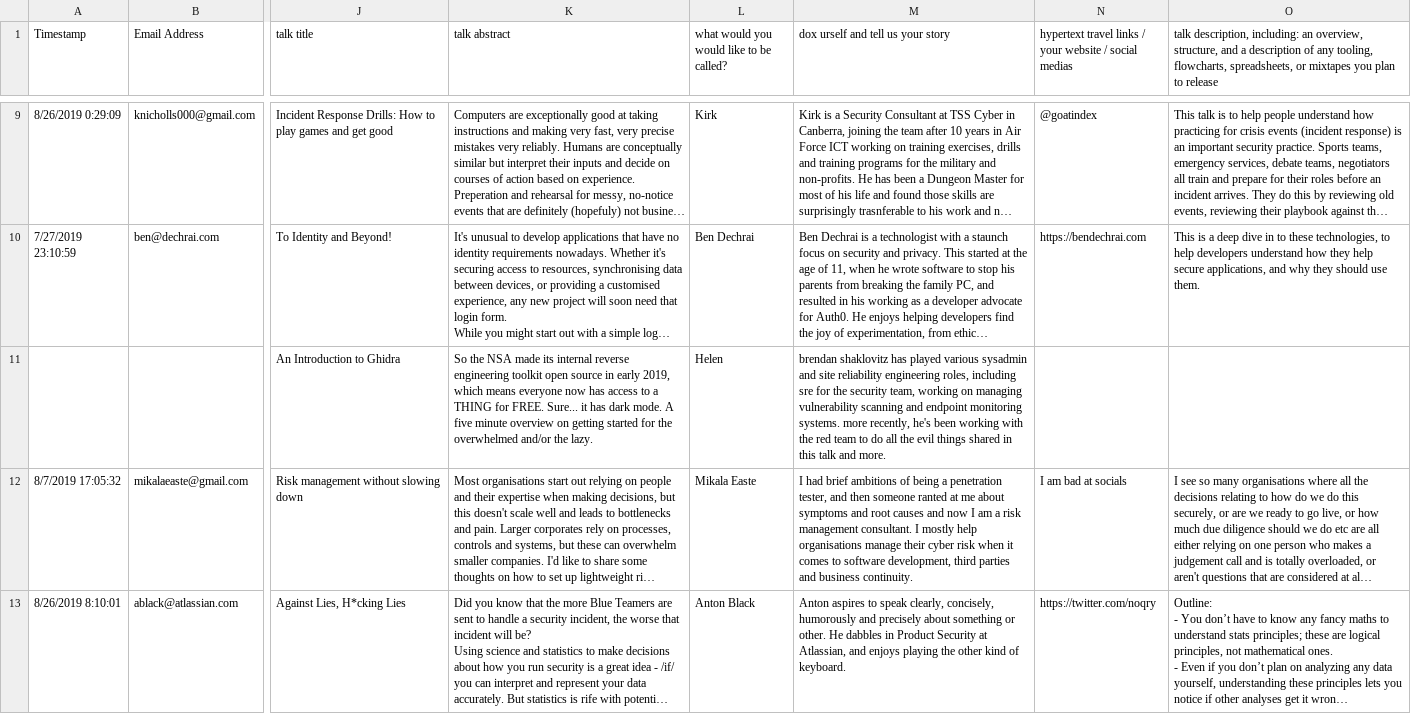
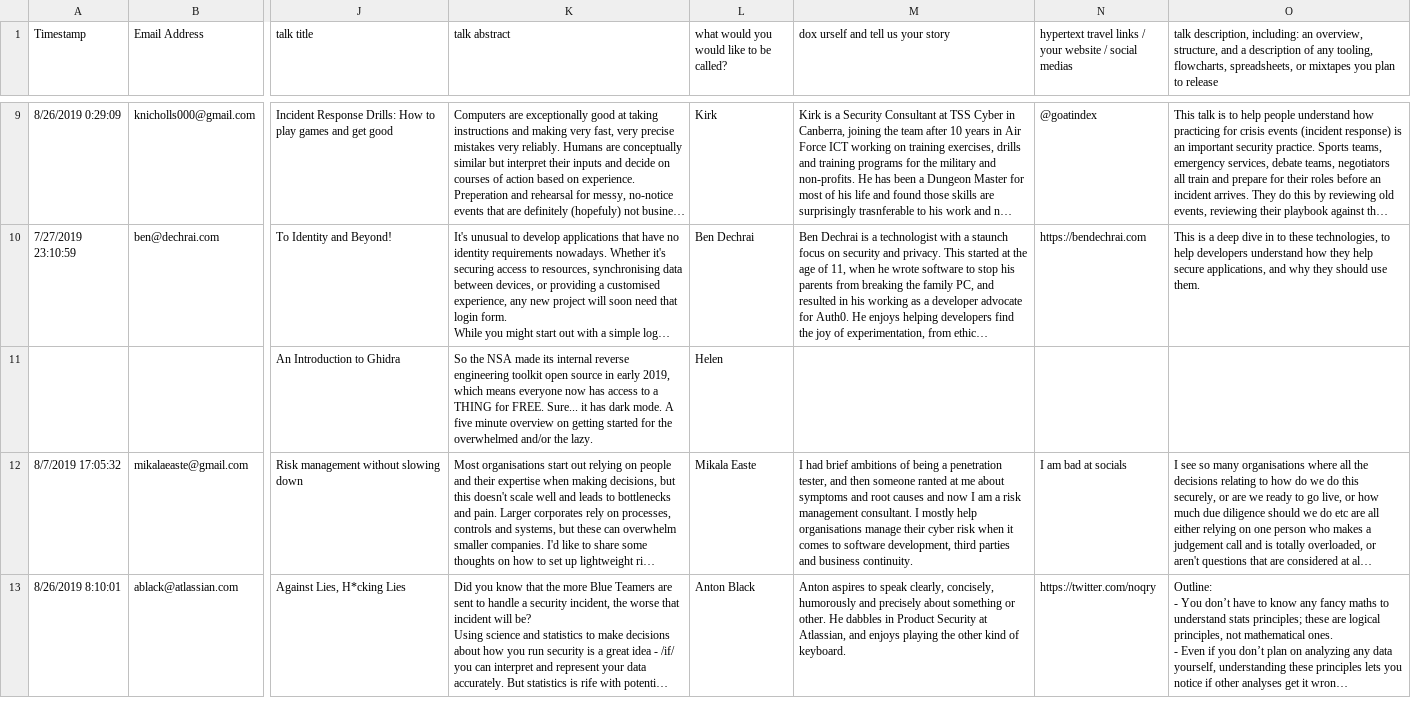
Before and after one commit to purplecon/2019.purplecon.nz, a CSV file: _scripts/all_talks.csv, drawn as a sheet; only a part is shown, gaps mark what is left out; long unchanged cells end in …; the diff names each change by its address in the sheet, - before the commit and + after, or states it on an @@ line.

```diff
--- a/_scripts/all_talks.csv
+++ b/_scripts/all_talks.csv
-M11: brendan shaklovitz has played various sysadmin and site reliability engineering roles, including sre for the security team, working on managing vulnerability scanning and endpoint monitoring systems. more recently, he's been working with the red team to do all the evil things shared in this talk and more.
+M11: (empty)
```
Also changed, not shown: _data/talks.csv.
